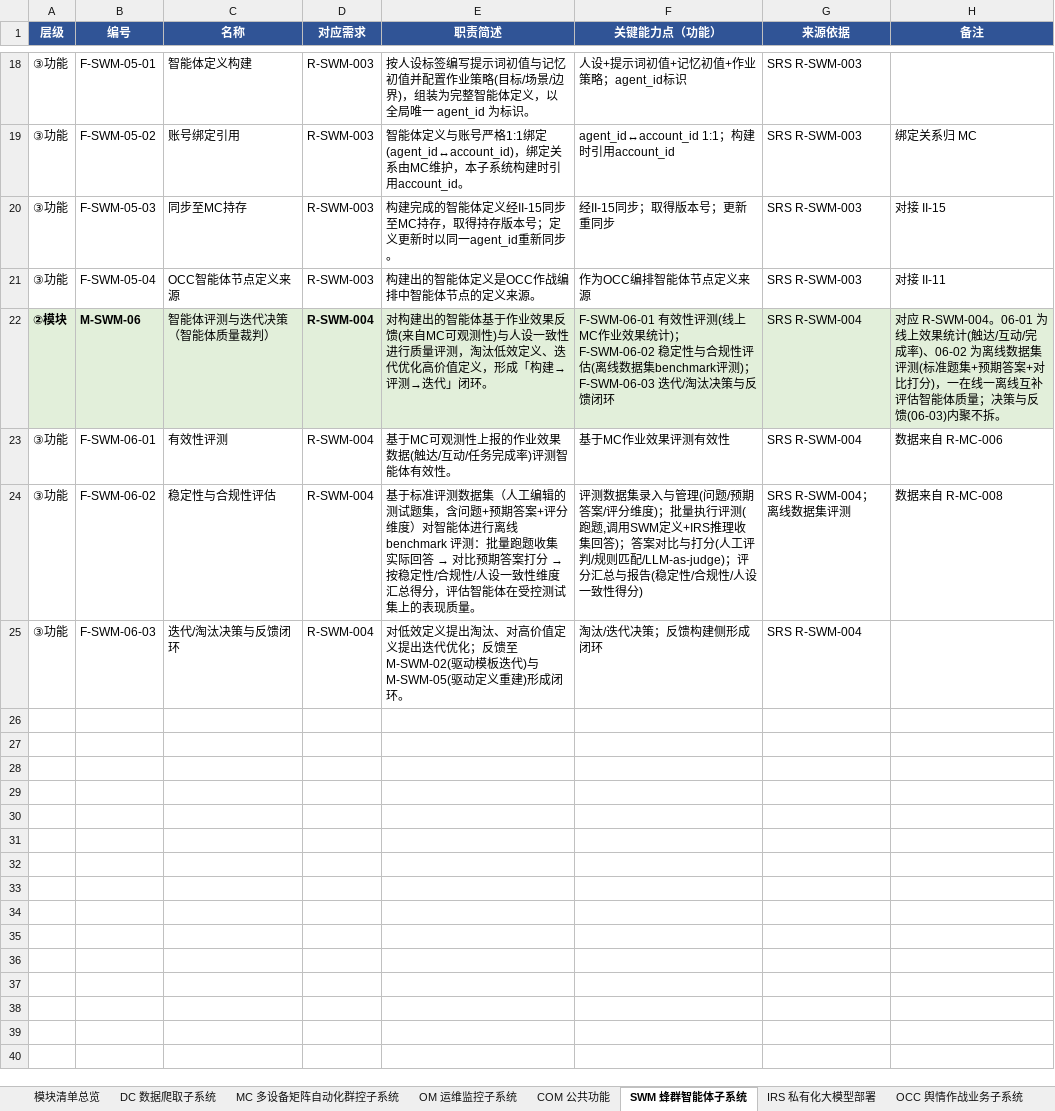
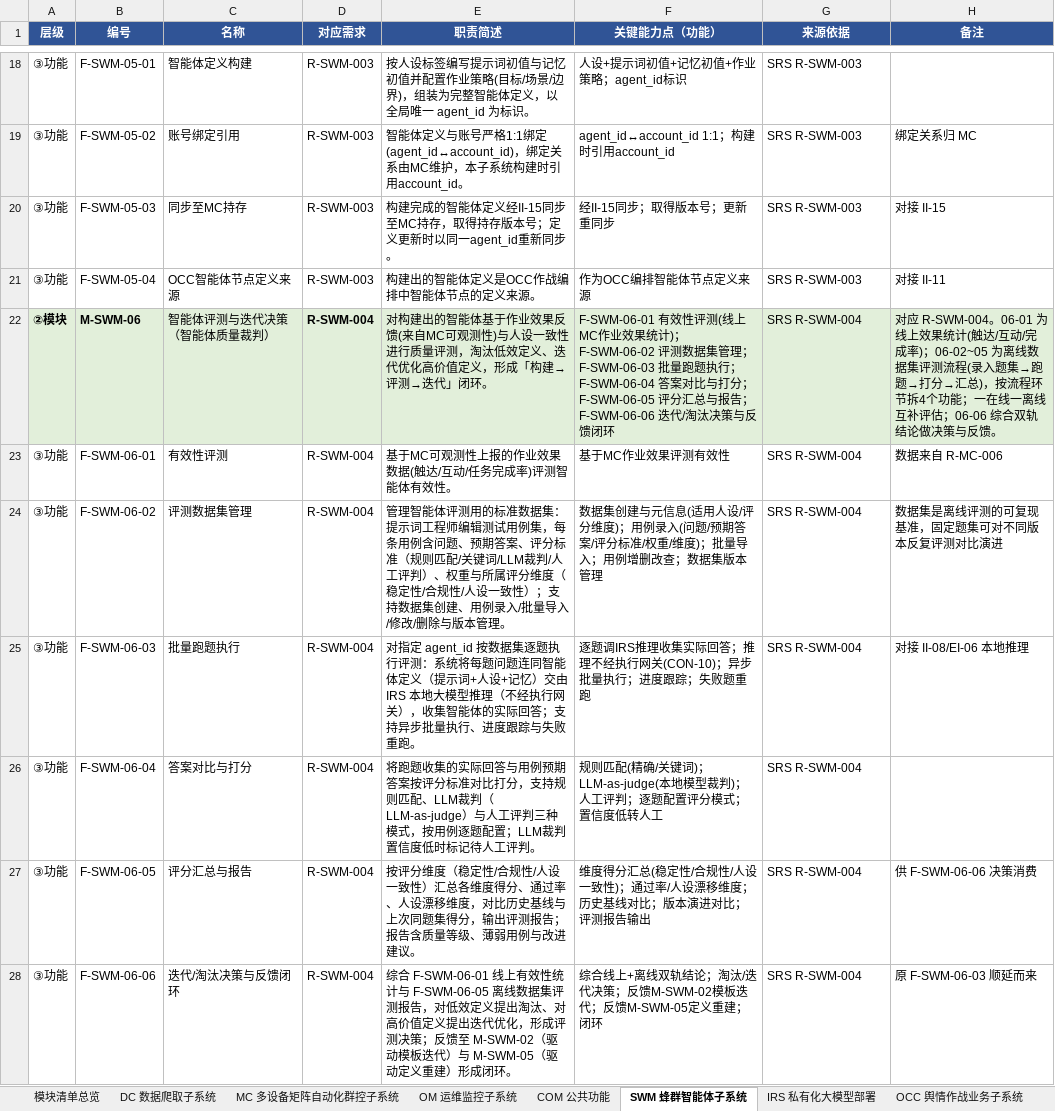
Before and after one commit to Sj-g/obsidian, an Excel workbook: 公司项目/认知作战/文档/软件概要设计-模块功能拆分.xlsx, sheet SWM 蜂群智能体子系统, drawn as a sheet; only a part is shown, gaps mark what is left out; values as stored, in another font and other column widths than the file's, no borders; the diff names each change by its address in the sheet, - before the commit and + after, or states it on an @@ line.

```diff
--- a/公司项目/认知作战/文档/软件概要设计-模块功能拆分.xlsx (sheet SWM 蜂群智能体子系统)
+++ b/公司项目/认知作战/文档/软件概要设计-模块功能拆分.xlsx (sheet SWM 蜂群智能体子系统)
-F22 (关键能力点（功能）): …计)；F-SWM-06-02 稳定性与合规性评估(离线数据集benchmark评测)；F-SWM-06-03 迭代/淘…
+F22 (关键能力点（功能）): …计)；F-SWM-06-02 评测数据集管理；F-SWM-06-03 批量跑题执行；F-SWM-06-04 答案对比与打分；F-SWM-06-05 评分汇总与报告；F-SWM-06-06 迭代/淘…
-H22 (备注): …完成率)、06-02 为离线数据集评测(标准题集+预期答案+对比打分)，一在线一离线互补评估智能体质量；决策与反馈(06-03)内聚不拆。
+H22 (备注): …完成率)；06-02~05 为离线数据集评测流程(录入题集→跑题→打分→汇总)，按流程环节拆4个功能；一在线一离线互补评估；06-06 综合双轨结论做决策与反馈。
-C24 (名称): 稳定性与合规性评估
+C24 (名称): 评测数据集管理
@@ E24 (职责简述): 基于标准评测数据集（人工编辑的测试题集，含问题+预期答案+评分维度）对智能体进行离线 benchmark 评测：批量跑题收集实际回答 → 对比预期答案打分 → 按稳定性/合规性/人设一致性维度汇总得分，评估智能体在受控测试集上的表现质量。 → 管理智能体评测用的标准数据集：提示词工程师编辑测试用例集，每条用例含问题、预期答案、评分标准（规则匹配/关键词/LLM裁判/人工评判）、权重与所属评分维度（稳定性/合规性/人设一致性）；支持数据集创建、用例录入/批量导入/修改/删除与版本管理。 @@
-F24 (关键能力点（功能）): 评测数据集录入与管理(问题/预期答案/评分维度)；批量执行评测(跑题,调用SWM定义+IRS推理收集回答)；答案对比与打分(人工评判/规则匹配/LLM-as-judge)；评分汇总与报告(稳定性/合规性/人设一致性得分)
+F24 (关键能力点（功能）): 数据集创建与元信息(适用人设/评分维度)；用例录入(问题/预期答案/评分标准/权重/维度)；批量导入；用例增删改查；数据集版本管理
-G24 (来源依据): SRS R-SWM-004；离线数据集评测
+G24 (来源依据): SRS R-SWM-004
-H24 (备注): 数据来自 R-MC-008
+H24 (备注): 数据集是离线评测的可复现基准，固定题集可对不同版本反复评测对比演进
-C25 (名称): 迭代/淘汰决策与反馈闭环
+C25 (名称): 批量跑题执行
-E25 (职责简述): 对低效定义提出淘汰、对高价值定义提出迭代优化；反馈至M-SWM-02(驱动模板迭代)与M-SWM-05(驱动定义重建)形成闭环。
+E25 (职责简述): 对指定 agent_id 按数据集逐题执行评测：系统将每题问题连同智能体定义（提示词+人设+记忆）交由 IRS 本地大模型推理（不经执行网关），收集智能体的实际回答；支持异步批量执行、进度跟踪与失败重跑。
-F25 (关键能力点（功能）): 淘汰/迭代决策；反馈构建侧形成闭环
+F25 (关键能力点（功能）): 逐题调IRS推理收集实际回答；推理不经执行网关(CON-10)；异步批量执行；进度跟踪；失败题重跑
-H25 (备注): (empty)
+H25 (备注): 对接 II-08/EI-06 本地推理
+row 26: ③功能 | F-SWM-06-04 | 答案对比与打分 | R-SWM-004 | 将跑题收集的实际回答与用例预期答案按评分标准对比打分，支持规则匹配、LLM裁判（LLM-as-judge）与人工评判三种模式，按用例逐题配置；LLM裁判置信度低时标记待人工评判。 | 规则匹配(精确/关键词)；LLM-as-judge(本地模型裁判)；人工评判；逐题配置评分模式；置信度低转人工 | SRS R-SWM-004
+row 27: ③功能 | F-SWM-06-05 | 评分汇总与报告 | R-SWM-004 | 按评分维度（稳定性/合规性/人设一致性）汇总各维度得分、通过率、人设漂移维度，对比历史基线与上次同题集得分，输出评测报告；报告含质量等级、薄弱用例与改进建议。 | 维度得分汇总(稳定性/合规性/人设一致性)；通过率/人设漂移维度；历史基线对比；版本演进对比；评测报告输出 | SRS R-SWM-004 | 供 F-SWM-06-06 决策消费
+row 28: ③功能 | F-SWM-06-06 | 迭代/淘汰决策与反馈闭环 | R-SWM-004 | 综合 F-SWM-06-01 线上有效性统计与 F-SWM-06-05 离线数据集评测报告，对低效定义提出淘汰、对高价值定义提出迭代优化，形成评测决策；反馈至 M-SWM-02（驱动模板迭代）与 M-SWM-05（驱动定义重建）形成闭环。 | 综合线上+离线双轨结论；淘汰/迭代决策；反馈M-SWM-02模板迭代；反馈M-SWM-05定义重建；闭环 | SRS R-SWM-004 | 原 F-SWM-06-03 顺延而来
```
Also changed, not shown: 1 other file.
